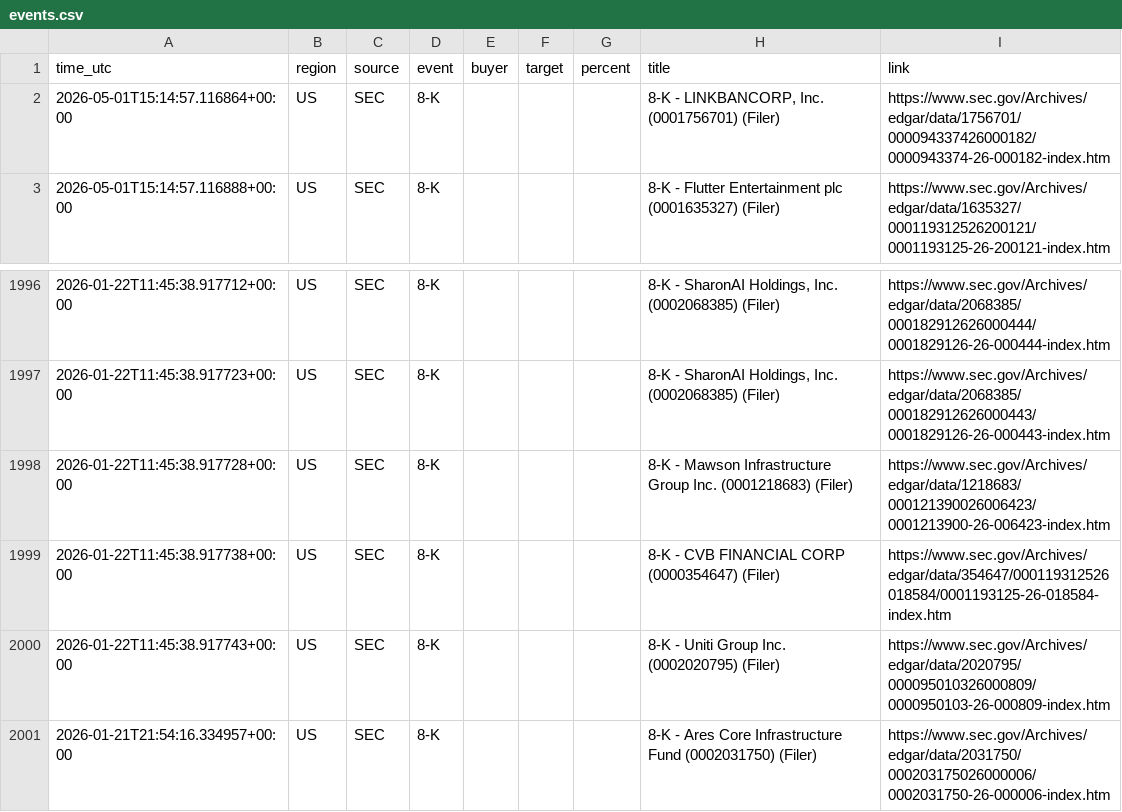
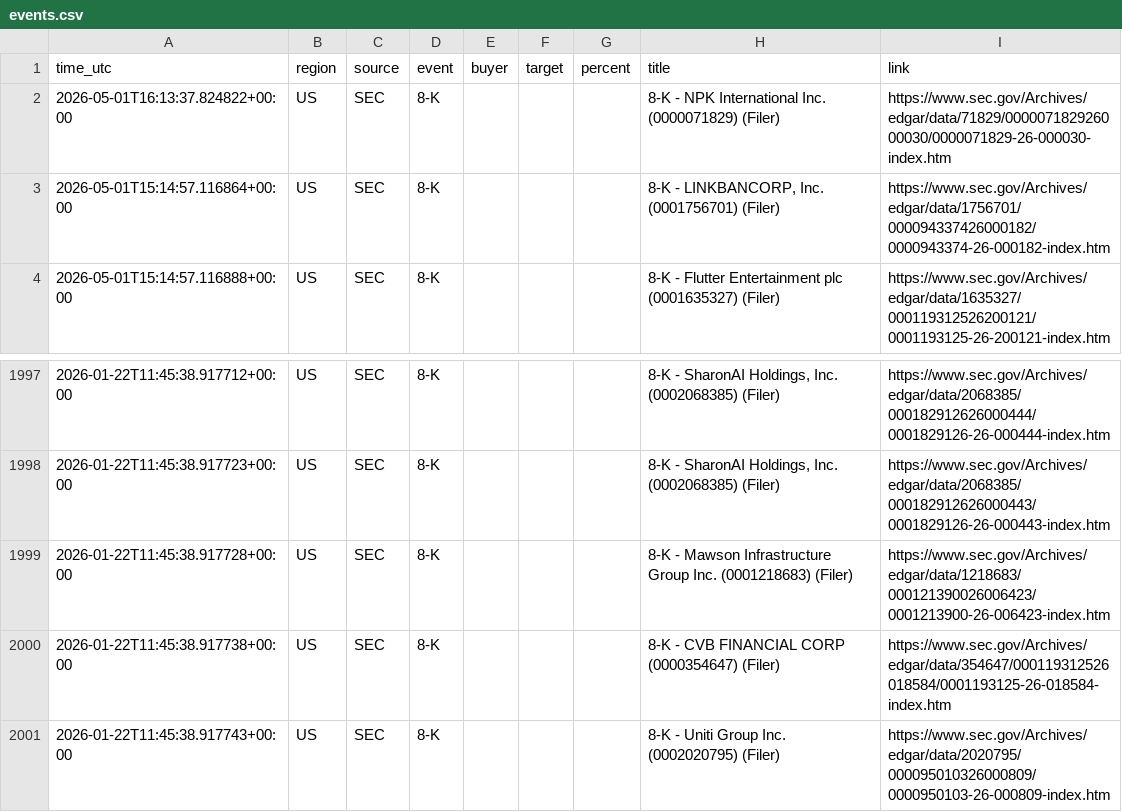
Before and after one commit to 495m5mghnv-arch/StakeWatch-, a CSV file: events.csv, drawn as a sheet; only a part is shown, gaps mark what is left out.

```diff
--- a/events.csv
+++ b/events.csv
@@ -1,2 +1,3 @@
 time_utc,region,source,event,buyer,target,percent,title,link
+2026-05-01T16:13:37.824822+00:00,US,SEC,8-K,,,,8-K - NPK International Inc. (0000071829) (Filer),https://www.sec.gov/Archives/edgar/data/71829/000007182926000030/0000071829-26-000030-index.htm
 2026-05-01T15:14:57.116864+00:00,US,SEC,8-K,,,,"8-K - LINKBANCORP, Inc. (0001756701) (Filer)",https://www.sec.gov/Archives/edgar/data/1756701/000094337426000182/0000943374-26-000182-index.htm
@@ -2000,2 +2001 @@ time_utc,region,source,event,buyer,target,percent,title,link
 2026-01-22T11:45:38.917743+00:00,US,SEC,8-K,,,,8-K - Uniti Group Inc. (0002020795) (Filer),https://www.sec.gov/Archives/edgar/data/2020795/000095010326000809/0000950103-26-000809-index.htm
-2026-01-21T21:54:16.334957+00:00,US,SEC,8-K,,,,8-K - Ares Core Infrastructure Fund (0002031750) (Filer),https://www.sec.gov/Archives/edgar/data/2031750/000203175026000006/0002031750-26-000006-index.htm
```
Also changed, not shown: docs/events.csv, 3 other files.
